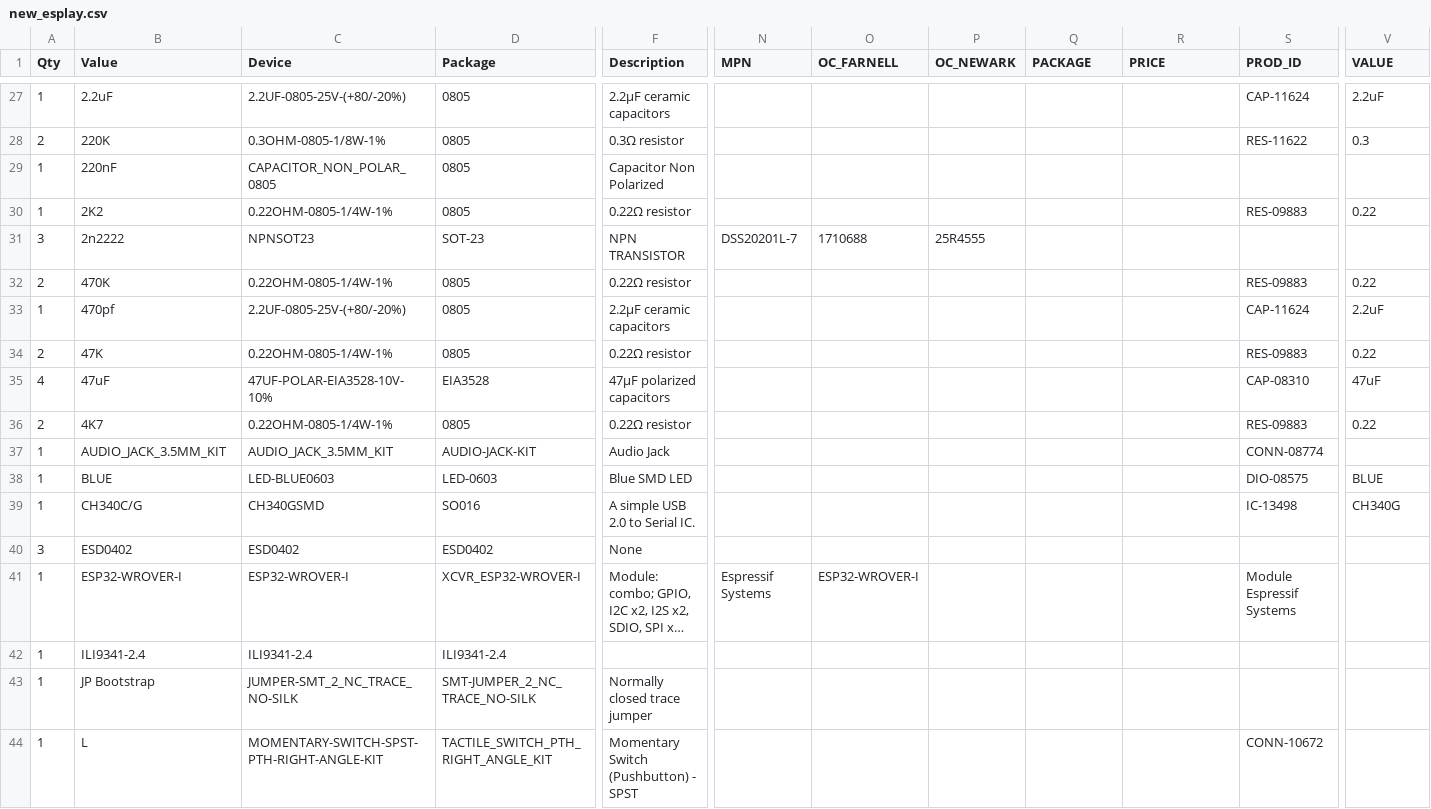
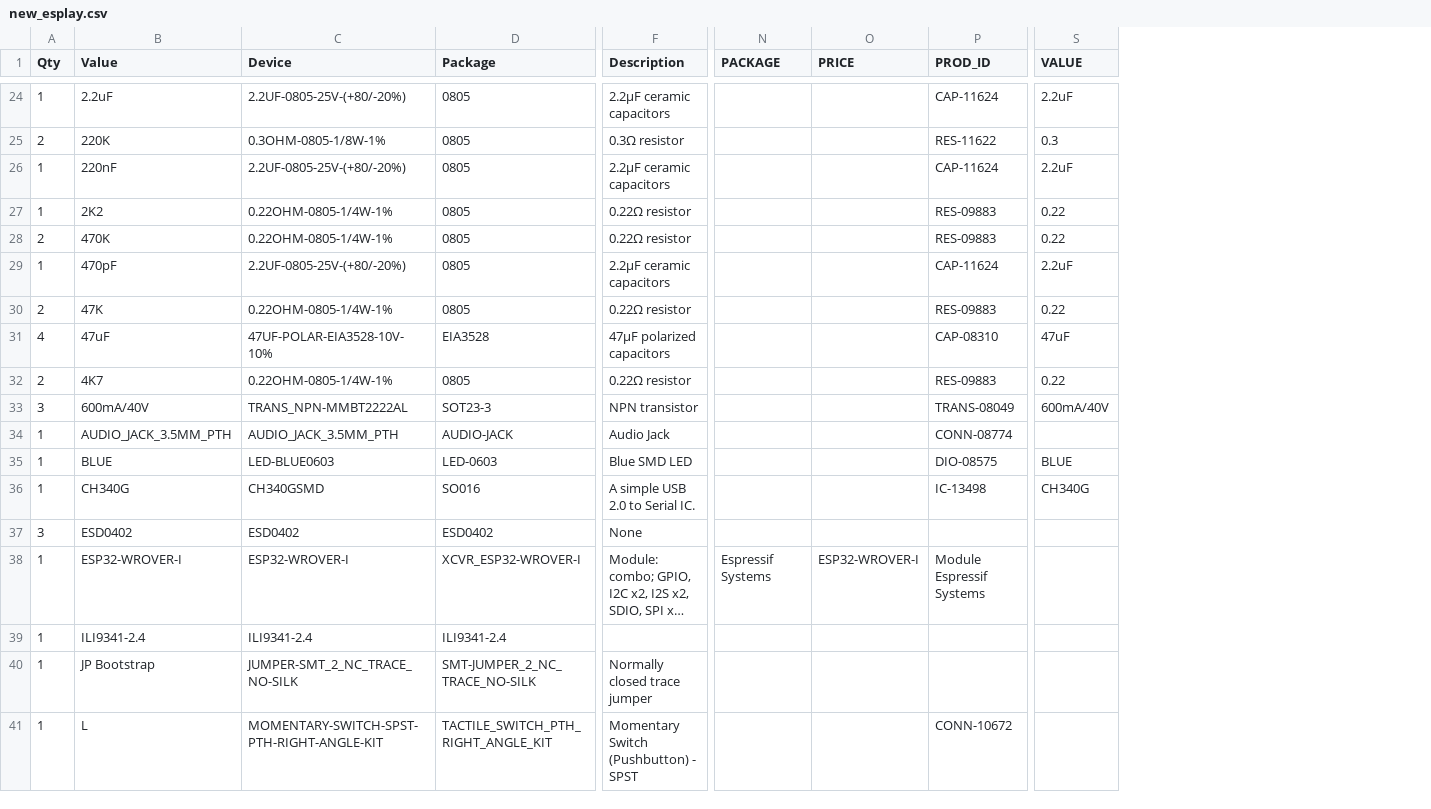
Before and after one commit to pebri86/esplay_micro_hardware, a CSV file: docs/CAMOutputs/Assembly/new_esplay.csv, drawn as a sheet; only a part is shown, gaps mark what is left out; long unchanged cells end in …; removed rows and columns are numbered as before the commit, all else as after; rows hold the shown columns only; the diff covers the shown part only; the diff names each change by its address in the sheet, - before the commit and + after, or states it on an @@ line.

```diff
--- a/docs/CAMOutputs/Assembly/new_esplay.csv
+++ b/docs/CAMOutputs/Assembly/new_esplay.csv
-column N (MPN), row 41: Espressif Systems
-column O (OC_FARNELL), row 41: ESP32-WROVER-I
-column P (OC_NEWARK), empty
-C26 (Device): CAPACITOR_NON_POLAR_0805
+C26 (Device): 2.2UF-0805-25V-(+80/-20%)
-F26 (Description): Capacitor Non Polarized
+F26 (Description): 2.2µF ceramic capacitors
-P26 (PROD_ID): (empty)
+P26 (PROD_ID): CAP-11624
-S26 (VALUE): (empty)
+S26 (VALUE): 2.2uF
-row 31: 3 | 2n2222 | NPNSOT23 | SOT-23 | NPN TRANSISTOR | DSS20201L-7 | 1710688 | 25R4555
-B29 (Value): 470pf
+B29 (Value): 470pF
+row 33: 3 | 600mA/40V | TRANS_NPN-MMBT2222AL | SOT23-3 | NPN transistor |  |  | TRANS-08049 | 600mA/40V
-B34 (Value): AUDIO_JACK_3.5MM_KIT
+B34 (Value): AUDIO_JACK_3.5MM_PTH
-C34 (Device): AUDIO_JACK_3.5MM_KIT
+C34 (Device): AUDIO_JACK_3.5MM_PTH
-D34 (Package): AUDIO-JACK-KIT
+D34 (Package): AUDIO-JACK
-B36 (Value): CH340C/G
+B36 (Value): CH340G
-N38 (PACKAGE): (empty)
+N38 (PACKAGE): Espressif Systems
-O38 (PRICE): (empty)
+O38 (PRICE): ESP32-WROVER-I
```
Also changed, not shown: 3 added rows, 6 removed rows and 14 edited cells elsewhere in this file, 35 other files.
